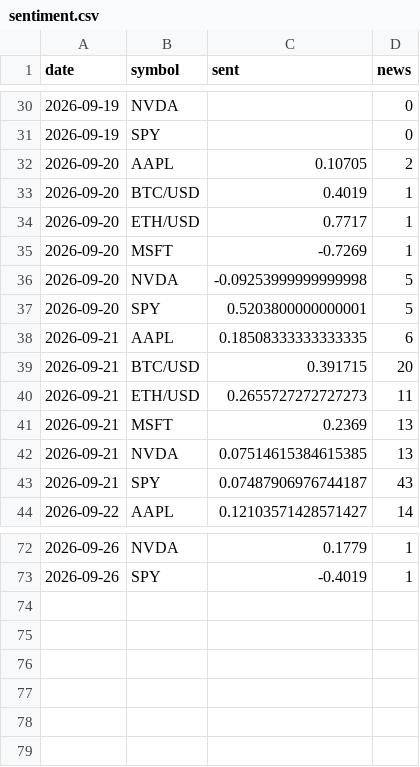
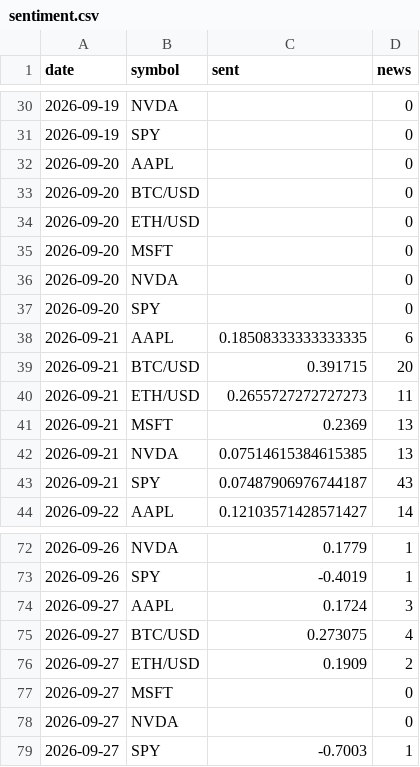
Before and after one commit to SoonToBeDataScientist/DashQV2, a CSV file: data/sentiment.csv, drawn as a sheet; only a part is shown, gaps mark what is left out.

```diff
--- a/data/sentiment.csv
+++ b/data/sentiment.csv
@@ -31,8 +31,8 @@ date,symbol,sent,news
 2026-09-19,SPY,,0
-2026-09-20,AAPL,0.10705,2
-2026-09-20,BTC/USD,0.4019,1
-2026-09-20,ETH/USD,0.7717,1
-2026-09-20,MSFT,-0.7269,1
-2026-09-20,NVDA,-0.09253999999999998,5
-2026-09-20,SPY,0.5203800000000001,5
+2026-09-20,AAPL,,0
+2026-09-20,BTC/USD,,0
+2026-09-20,ETH/USD,,0
+2026-09-20,MSFT,,0
+2026-09-20,NVDA,,0
+2026-09-20,SPY,,0
 2026-09-21,AAPL,0.18508333333333335,6
@@ -73 +73,7 @@ date,symbol,sent,news
 2026-09-26,SPY,-0.4019,1
+2026-09-27,AAPL,0.1724,3
+2026-09-27,BTC/USD,0.273075,4
+2026-09-27,ETH/USD,0.1909,2
+2026-09-27,MSFT,,0
+2026-09-27,NVDA,,0
+2026-09-27,SPY,-0.7003,1
```
Also changed, not shown: data/snapshots.csv, 2 other files.
